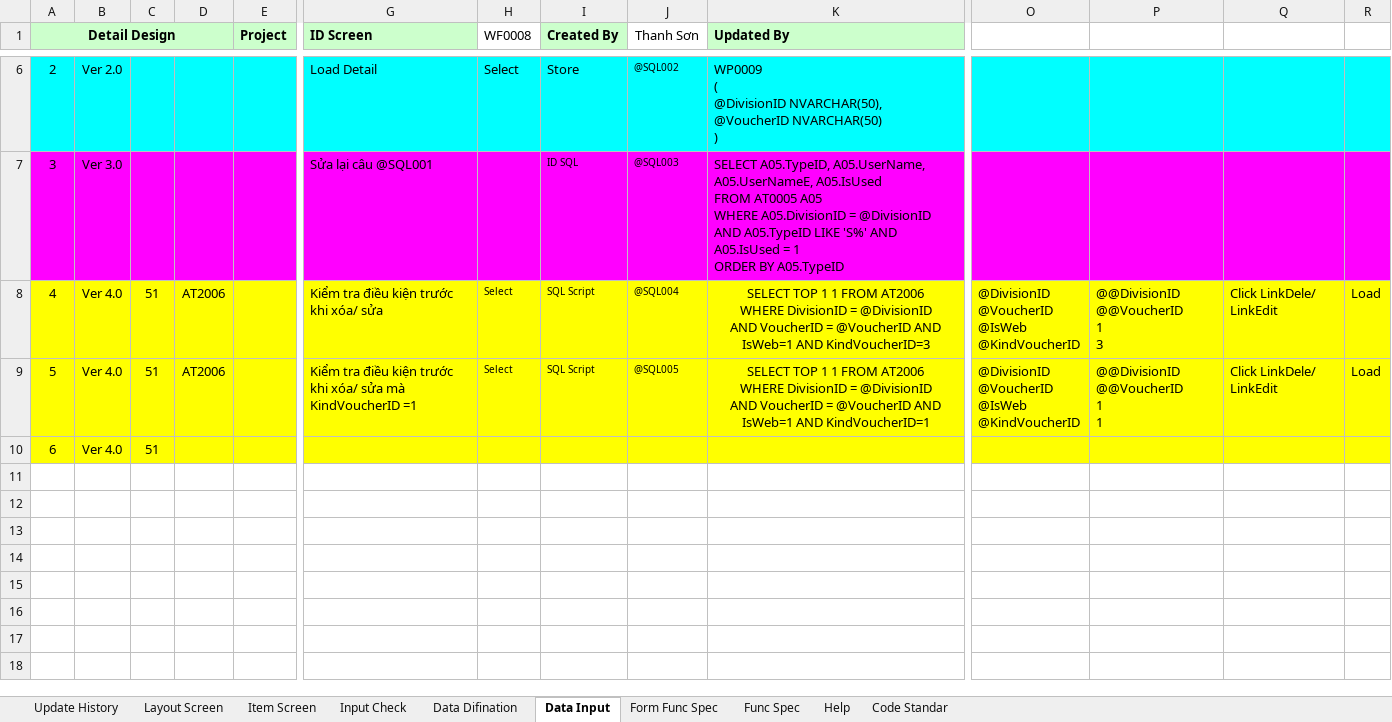
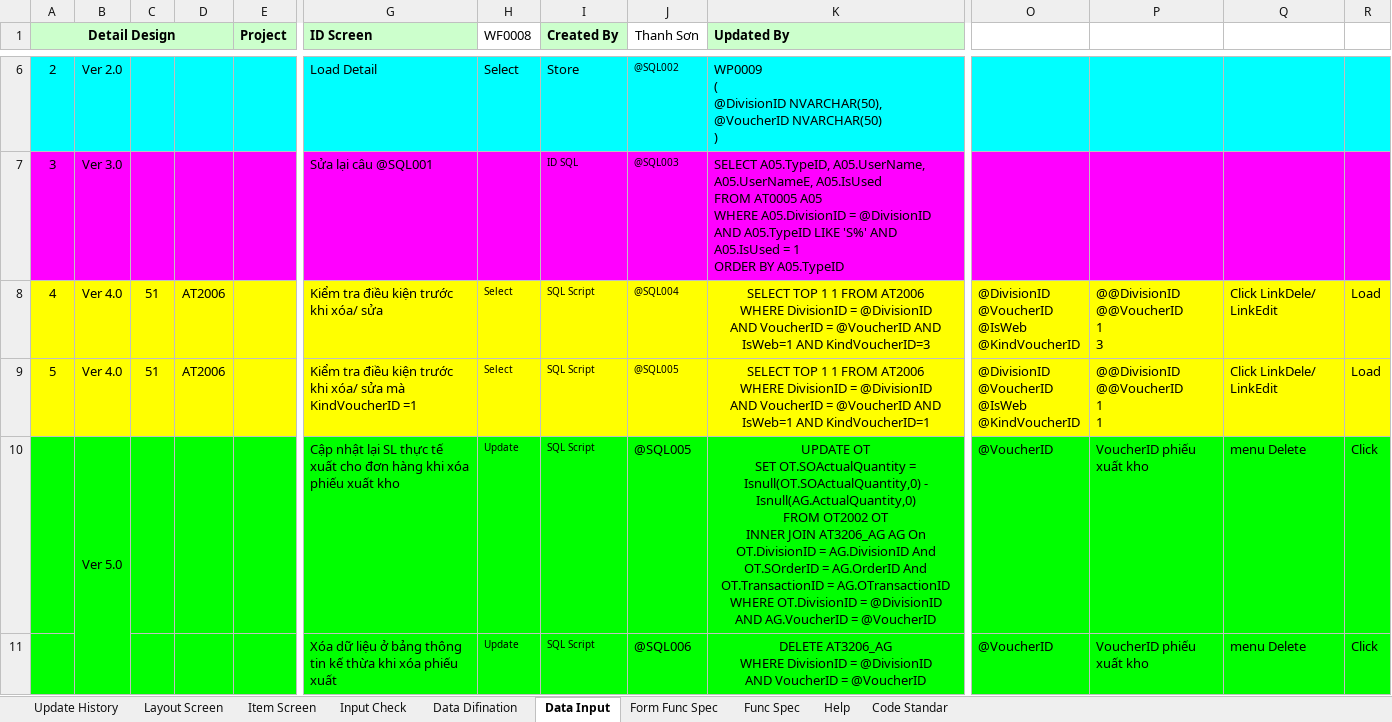
Before and after one commit to ASOFT-Solution/asoft-test-svn, an Excel workbook: 2015/201512/10_DOCUMENT/13_DETAIL_DESIGN/Danh muc phieu N-X-VCNB/WF0008 Danh muc phieu nhap xuat vcnb.xlsx, sheet Data Input, drawn as a sheet; only a part is shown, gaps mark what is left out; values as stored, in another font and other column widths than the file's, no borders; removed rows and columns are numbered as before the commit, all else as after; rows hold the shown columns only; ↵ is a line break in a cell; the diff names each change by its address in the sheet, - before the commit and + after, or states it on an @@ line.

```diff
--- a/2015/201512/10_DOCUMENT/13_DETAIL_DESIGN/Danh muc phieu N-X-VCNB/WF0008 Danh muc phieu nhap xuat vcnb.xlsx (sheet Data Input)
+++ b/2015/201512/10_DOCUMENT/13_DETAIL_DESIGN/Danh muc phieu N-X-VCNB/WF0008 Danh muc phieu nhap xuat vcnb.xlsx (sheet Data Input)
-row 10: 6 | Ver 4.0 | 51
+row 10:  | Ver 5.0 |  |  |  | Cập nhật lại SL thực tế xuất cho đơn hàng khi xóa phiếu xuất kho | Update | SQL Script | @SQL005 | UPDATE OT ↵ SET OT.SOActualQuantity = Isnull(OT.SOActualQuantity,0) - Isnull(AG.ActualQuantity,0) ↵ FROM OT2002 OT ↵ INNER JOIN AT3206_AG AG On OT.DivisionID = AG.DivisionID And OT.SOrderID = AG.OrderID And OT.TransactionID = AG.OTransactionID ↵ WHERE OT.DivisionID = @DivisionID ↵ AND AG.VoucherID = @VoucherID | @VoucherID | VoucherID phiếu xuất kho | menu Delete | Click
+row 11:  |  |  |  |  | Xóa dữ liệu ở bảng thông tin kế thừa khi xóa phiếu xuất | Update | SQL Script | @SQL006 | DELETE AT3206_AG ↵ WHERE DivisionID = @DivisionID ↵ AND VoucherID = @VoucherID | @VoucherID | VoucherID phiếu xuất kho | menu Delete | Click
```
Also changed, not shown: sheet Input Check, sheet Form Func Spec, sheet Update History.
